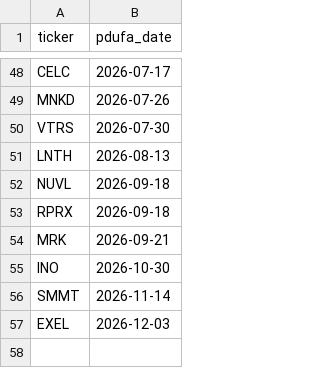
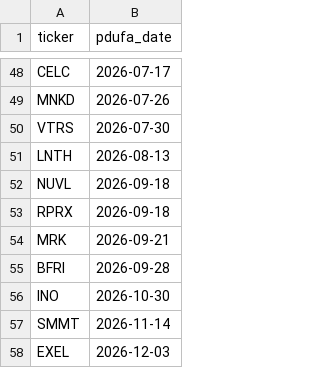
Before and after one commit to sbarak/PDUFA_Parser, a CSV file: Calendar Agent/data/pdufa_master.csv, drawn as a sheet; only a part is shown, gaps mark what is left out; the diff names each change by its address in the sheet, - before the commit and + after, or states it on an @@ line.

Commit message:
chore: daily PDUFA update 2026-02-13T05:04:17Z

```diff
--- a/Calendar Agent/data/pdufa_master.csv
+++ b/Calendar Agent/data/pdufa_master.csv
+row 55: BFRI | 2026-09-28
```
